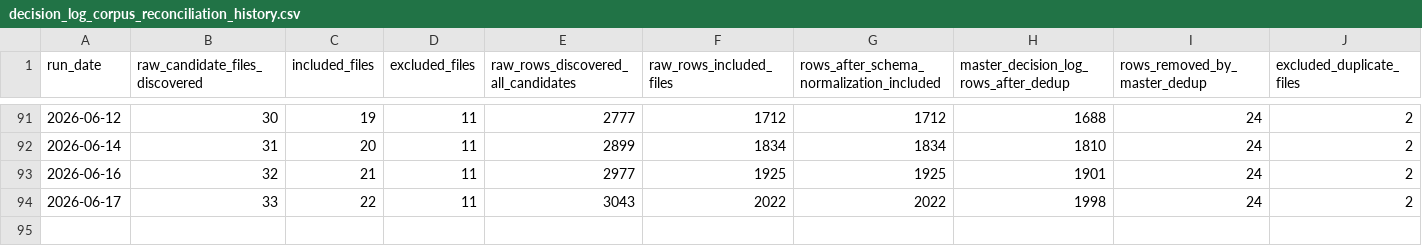
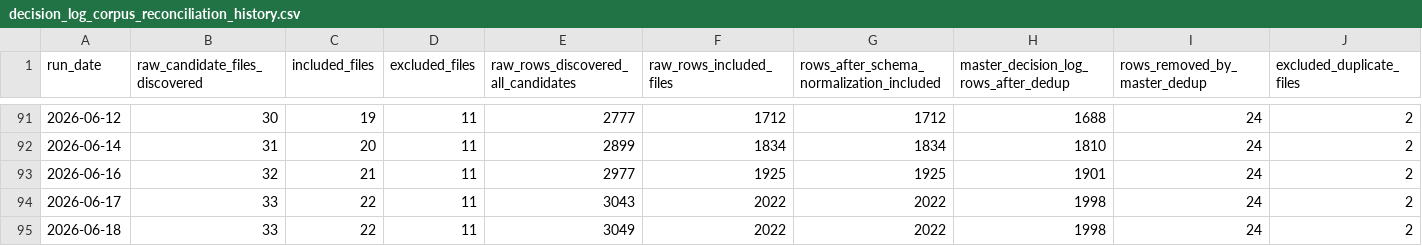
Before and after one commit to nellyagain/bonde, a CSV file: .claude/skills/llm-council/bonde_files 3/learning/decision_log_corpus_reconciliation_history.csv, drawn as a sheet; only a part is shown, gaps mark what is left out; rows hold the shown columns only; the diff names each change by its address in the sheet, - before the commit and + after, or states it on an @@ line.

```diff
--- a/.claude/skills/llm-council/bonde_files 3/learning/decision_log_corpus_reconciliation_history.csv
+++ b/.claude/skills/llm-council/bonde_files 3/learning/decision_log_corpus_reconciliation_history.csv
+row 95: 2026-06-18 | 33 | 22 | 11 | 3049 | 2022 | 2022 | 1998 | 24 | 2
```
